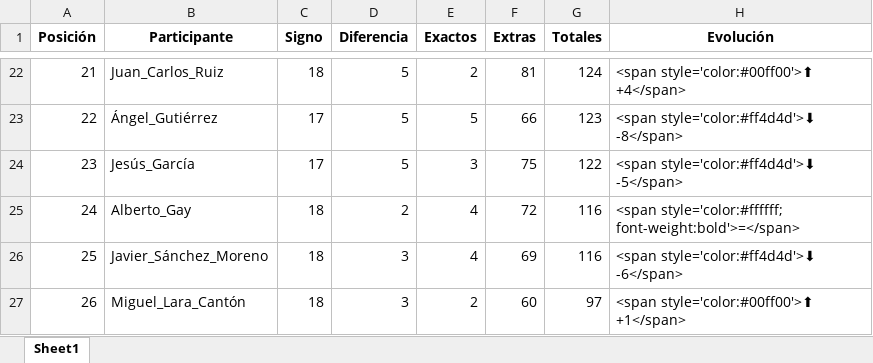
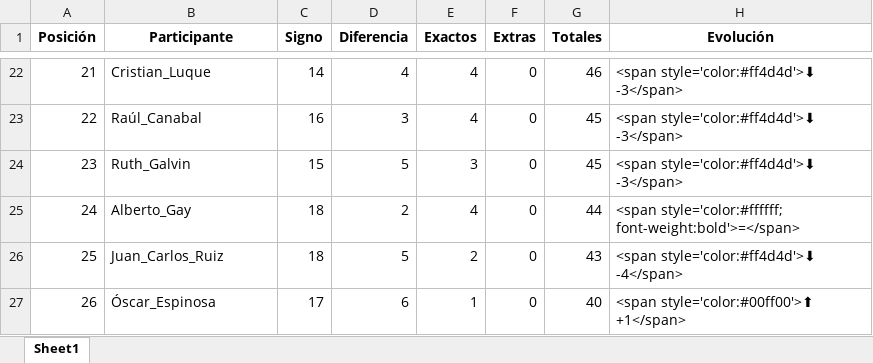
Before and after one commit to agay7/porra_mundial, an Excel workbook: clasificacion.xlsx, sheet Sheet1, drawn as a sheet; only a part is shown, gaps mark what is left out; values as stored, in another font and other column widths than the file's, no borders; the diff covers the shown part only; the diff names each change by its address in the sheet, - before the commit and + after, or states it on an @@ line.

```diff
--- a/clasificacion.xlsx (sheet Sheet1)
+++ b/clasificacion.xlsx (sheet Sheet1)
-B22 (Participante): Juan_Carlos_Ruiz
+B22 (Participante): Cristian_Luque
-C22 (Signo): 18
+C22 (Signo): 14
-D22 (Diferencia): 5
+D22 (Diferencia): 4
-E22 (Exactos): 2
+E22 (Exactos): 4
-F22 (Extras): 81
+F22 (Extras): 0
-G22 (Totales): 124
+G22 (Totales): 46
-H22 (Evolución): <span style='color:#00ff00'>⬆ +4</span>
+H22 (Evolución): <span style='color:#ff4d4d'>⬇ -3</span>
-B23 (Participante): Ángel_Gutiérrez
+B23 (Participante): Raúl_Canabal
-C23 (Signo): 17
+C23 (Signo): 16
-D23 (Diferencia): 5
+D23 (Diferencia): 3
-E23 (Exactos): 5
+E23 (Exactos): 4
-F23 (Extras): 66
+F23 (Extras): 0
-G23 (Totales): 123
+G23 (Totales): 45
-H23 (Evolución): <span style='color:#ff4d4d'>⬇ -8</span>
+H23 (Evolución): <span style='color:#ff4d4d'>⬇ -3</span>
-B24 (Participante): Jesús_García
+B24 (Participante): Ruth_Galvin
-C24 (Signo): 17
+C24 (Signo): 15
-F24 (Extras): 75
+F24 (Extras): 0
-G24 (Totales): 122
+G24 (Totales): 45
-H24 (Evolución): <span style='color:#ff4d4d'>⬇ -5</span>
+H24 (Evolución): <span style='color:#ff4d4d'>⬇ -3</span>
-F25 (Extras): 72
+F25 (Extras): 0
-G25 (Totales): 116
+G25 (Totales): 44
-B26 (Participante): Javier_Sánchez_Moreno
+B26 (Participante): Juan_Carlos_Ruiz
-D26 (Diferencia): 3
+D26 (Diferencia): 5
-E26 (Exactos): 4
+E26 (Exactos): 2
-F26 (Extras): 69
+F26 (Extras): 0
-G26 (Totales): 116
+G26 (Totales): 43
-H26 (Evolución): <span style='color:#ff4d4d'>⬇ -6</span>
+H26 (Evolución): <span style='color:#ff4d4d'>⬇ -4</span>
-B27 (Participante): Miguel_Lara_Cantón
+B27 (Participante): Óscar_Espinosa
-C27 (Signo): 18
+C27 (Signo): 17
-D27 (Diferencia): 3
+D27 (Diferencia): 6
-E27 (Exactos): 2
+E27 (Exactos): 1
-F27 (Extras): 60
+F27 (Extras): 0
-G27 (Totales): 97
+G27 (Totales): 40
```
Also changed, not shown: 128 edited cells elsewhere in this sheet, 3 other files.
